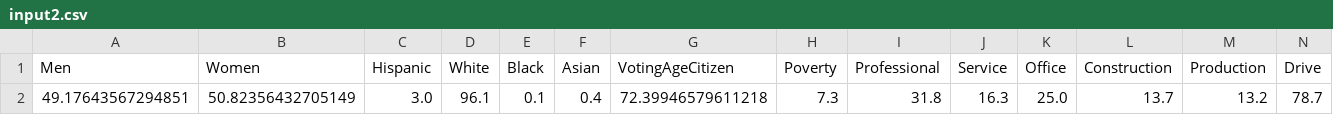
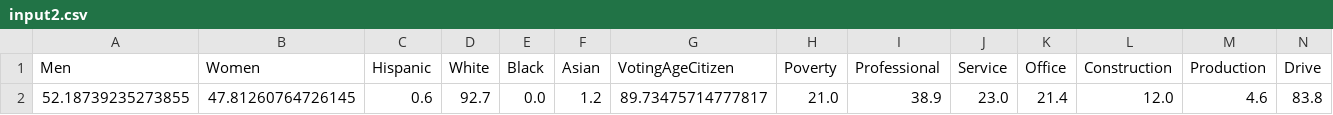
Before and after one commit to MiKueen/US-Census-Analysis, a CSV file: custom_input/input2.csv, drawn as a sheet; only a part is shown; removed rows and columns are numbered as before the commit, all else as after; rows hold the shown columns only; the diff names each change by its address in the sheet, - before the commit and + after, or states it on an @@ line.

```diff
--- a/custom_input/input2.csv
+++ b/custom_input/input2.csv
-row 2: 49.17643567294851 | 50.82356432705149 | 3.0 | 96.1 | 0.1 | 0.4 | 72.39946579611218 | 7.3 | 31.8 | 16.3 | 25.0 | 13.7 | 13.2 | 78.7
+row 2: 52.18739235273855 | 47.81260764726145 | 0.6 | 92.7 | 0.0 | 1.2 | 89.73475714777817 | 21.0 | 38.9 | 23.0 | 21.4 | 12.0 | 4.6 | 83.8
```
Also changed, not shown: custom_input/input1.csv, custom_input/input3.csv, 2 other files.
